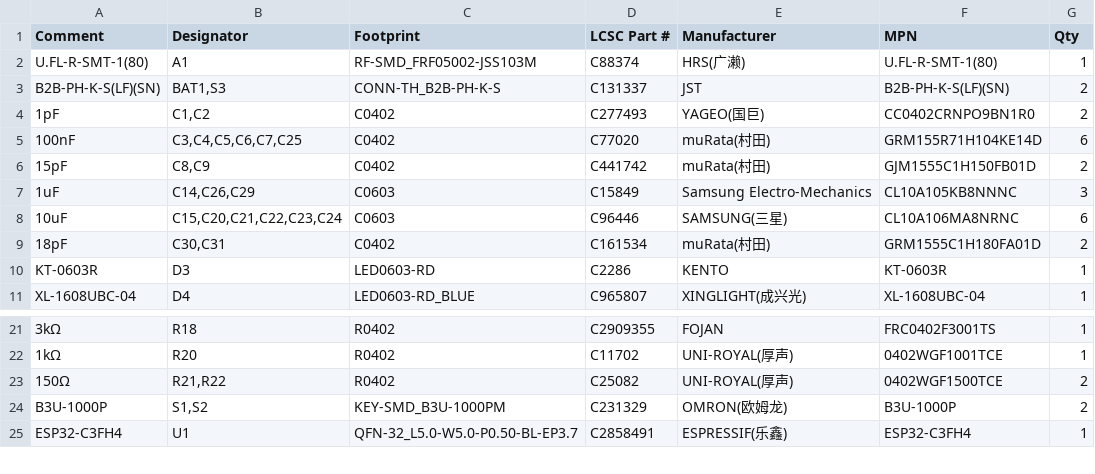
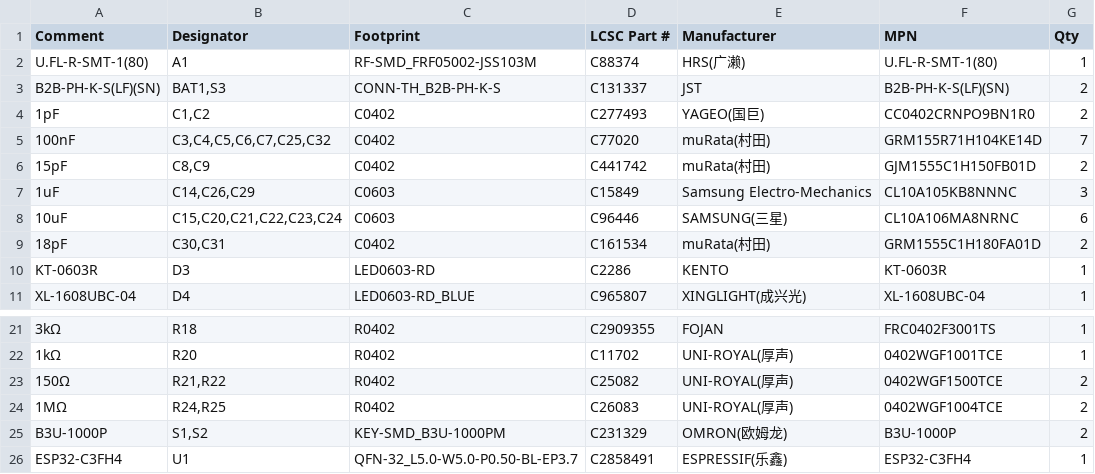
Before and after one commit to openrz67/openrz67-trigger, a CSV file: pcb/kicad/out/openrz67-bom.csv, drawn as a sheet; only a part is shown, gaps mark what is left out; the diff names each change by its address in the sheet, - before the commit and + after, or states it on an @@ line.

```diff
--- a/pcb/kicad/out/openrz67-bom.csv
+++ b/pcb/kicad/out/openrz67-bom.csv
-B5 (Designator): C3,C4,C5,C6,C7,C25
+B5 (Designator): C3,C4,C5,C6,C7,C25,C32
-G5 (Qty): 6
+G5 (Qty): 7
+row 24: 1MΩ | R24,R25 | R0402 | C26083 | UNI-ROYAL(厚声) | 0402WGF1004TCE | 2
```
Also changed, not shown: pcb/kicad/out/openrz67-pos.csv, 25 other files.
